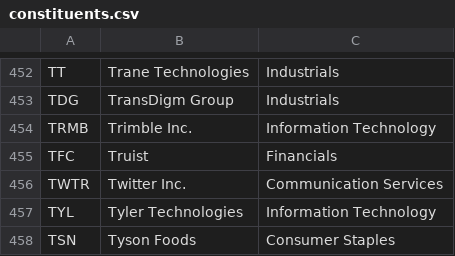
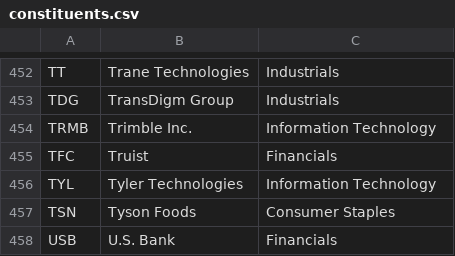
Before and after one commit to frek818/s-and-p-500-companies, a CSV file: data/constituents.csv, drawn as a sheet; only a part is shown, gaps mark what is left out; the shorter side is filled out with more unchanged rows.

Commit message:
[data][skip ci] automatic update

```diff
--- a/data/constituents.csv
+++ b/data/constituents.csv
@@ -455,3 +455,2 @@ TRMB,Trimble Inc.,Information Technology
 TFC,Truist,Financials
-TWTR,Twitter Inc.,Communication Services
 TYL,Tyler Technologies,Information Technology
```
Also changed, not shown: 1 other file.
